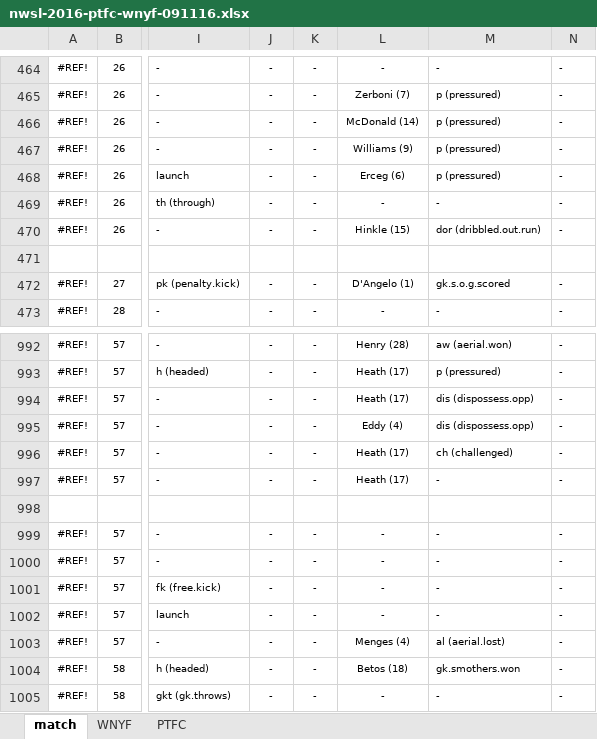
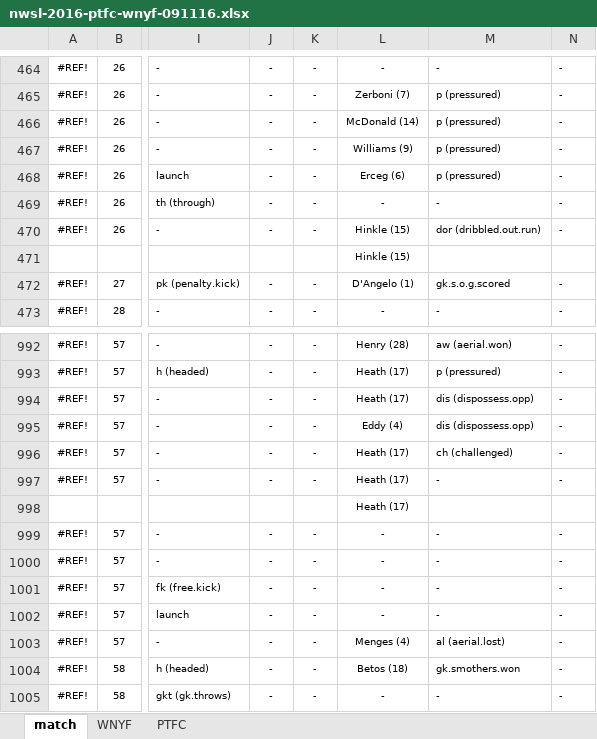
Before and after one commit to alfredomartinezjr/wosostats, an Excel workbook: source/excel/nwsl-2016/nwsl-2016-ptfc-wnyf-091116.xlsx, sheet match, drawn as a sheet; only a part is shown, gaps mark what is left out; values as stored, in another font and other column widths than the file's, no borders; the diff names each change by its address in the sheet, - before the commit and + after, or states it on an @@ line.

```diff
--- a/source/excel/nwsl-2016/nwsl-2016-ptfc-wnyf-091116.xlsx (sheet match)
+++ b/source/excel/nwsl-2016/nwsl-2016-ptfc-wnyf-091116.xlsx (sheet match)
-L471: (empty)
+L471: Hinkle (15)
-L998: (empty)
+L998: Heath (17)
```
Also changed, not shown: source/excel/nwsl-2016/nwsl-2016-ptfc-orl-041716.xlsx, source/excel/nwsl-2016/nwsl-2016-ptfc-sbfc-070216.xlsx, 4 other files.
